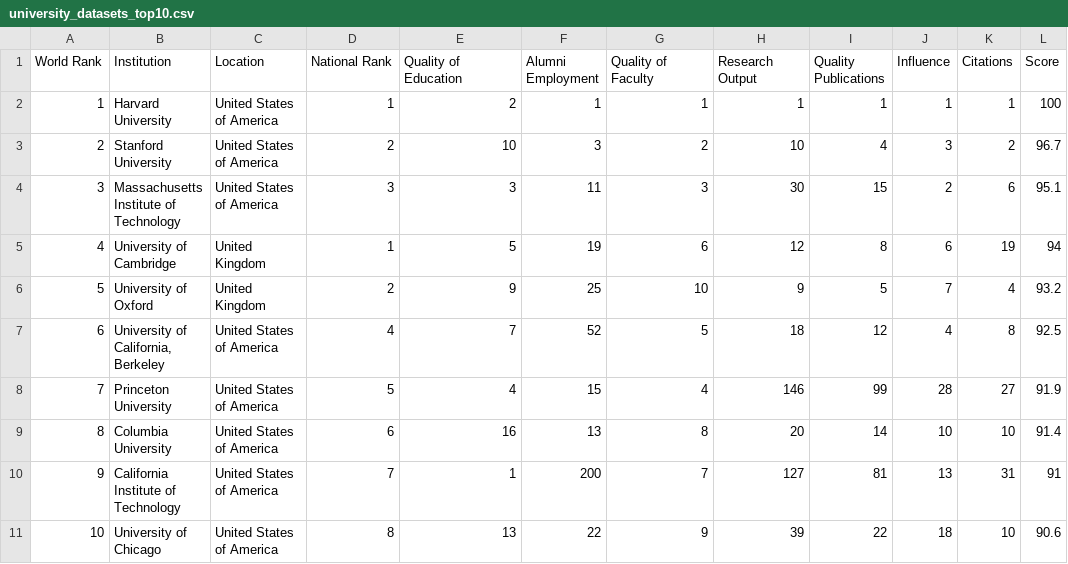
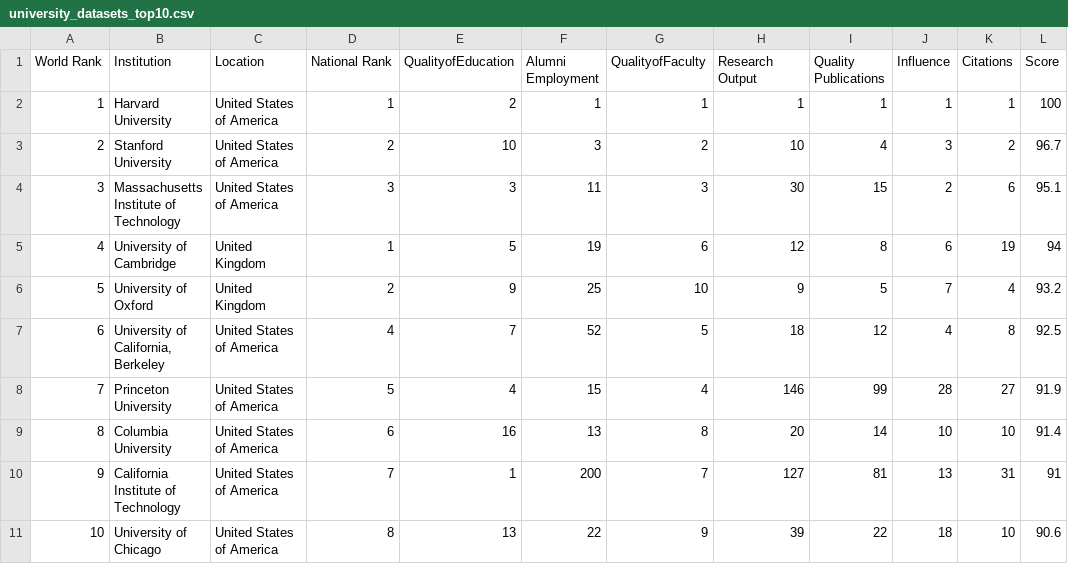
Before and after one commit to utkarshMonash/FIT3179_asgn2, a CSV file: files/data/university_datasets_top10.csv, drawn as a sheet.

Commit message:
Add files via upload

```diff
--- a/files/data/university_datasets_top10.csv
+++ b/files/data/university_datasets_top10.csv
@@ -1,2 +1,2 @@
-World Rank,Institution,Location,National Rank,Quality of Education,Alumni Employment,Quality of Faculty,Research Output,Quality Publications,Influence,Citations,Score
+World Rank,Institution,Location,National Rank,QualityofEducation,Alumni Employment,QualityofFaculty,Research Output,Quality Publications,Influence,Citations,Score
 1,Harvard University,United States of America,1,2,1,1,1,1,1,1,100
```
